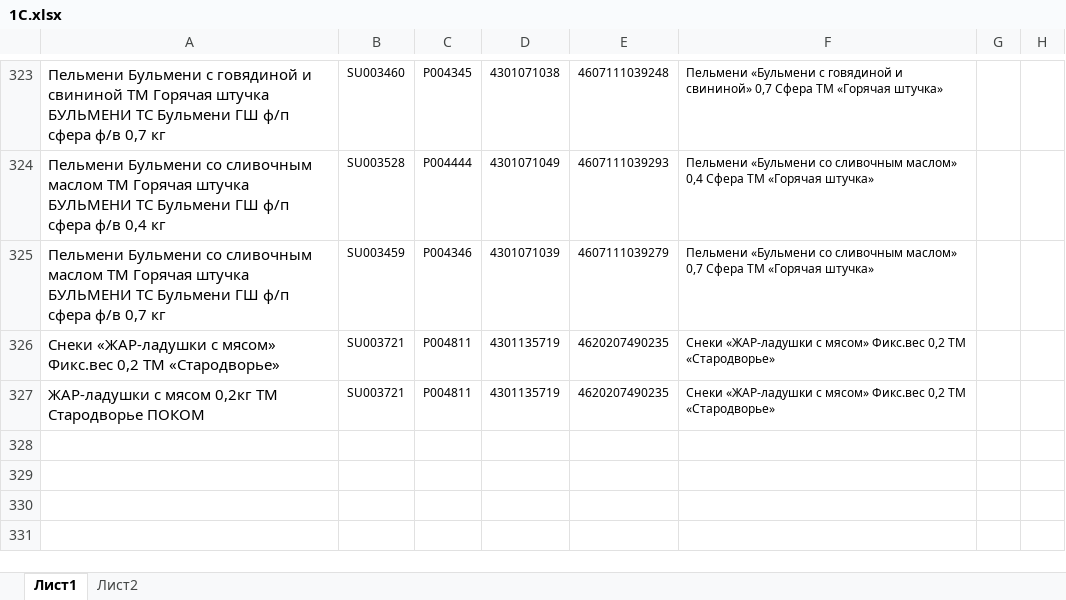
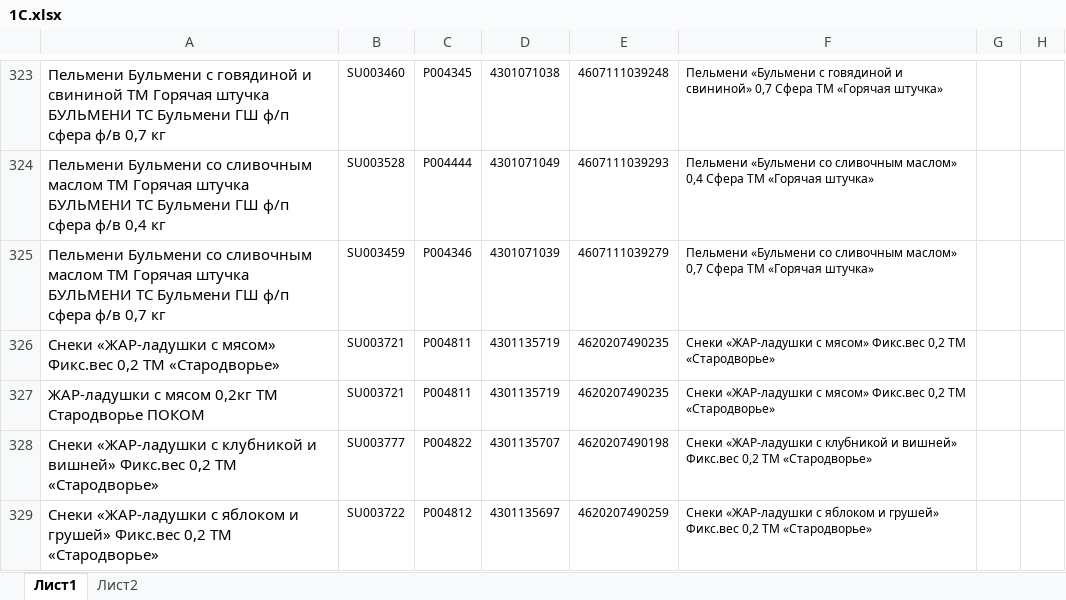
Before and after one commit to Fejanin/pokom_zpf, an Excel workbook: moduls/1С.xlsx, sheet Лист1, drawn as a sheet; only a part is shown, gaps mark what is left out; values as stored, in another font and other column widths than the file's, no borders; the diff names each change by its address in the sheet, - before the commit and + after, or states it on an @@ line.

```diff
--- a/moduls/1С.xlsx (sheet Лист1)
+++ b/moduls/1С.xlsx (sheet Лист1)
+row 328: Снеки «ЖАР-ладушки с клубникой и вишней» Фикс.вес 0,2 ТМ «Стародворье» | SU003777 | P004822 | 4301135707 | 4620207490198 | Снеки «ЖАР-ладушки с клубникой и вишней» Фикс.вес 0,2 ТМ «Стародворье»
+row 329: Снеки «ЖАР-ладушки с яблоком и грушей» Фикс.вес 0,2 ТМ «Стародворье» | SU003722 | P004812 | 4301135697 | 4620207490259 | Снеки «ЖАР-ладушки с яблоком и грушей» Фикс.вес 0,2 ТМ «Стародворье»
```
Also changed, not shown: 16 other files.
